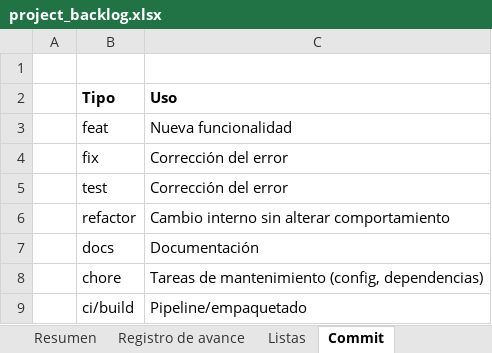
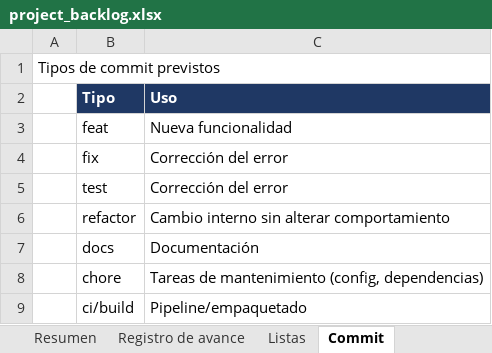
Before and after one commit to josegalindo-aidev/F5-project-py-taximetro, an Excel workbook: docs/project_backlog.xlsx, sheet Commit, drawn as a sheet; values as stored, in another font and other column widths than the file's, no borders; the diff names each change by its address in the sheet, - before the commit and + after, or states it on an @@ line.

```diff
--- a/docs/project_backlog.xlsx (sheet Commit)
+++ b/docs/project_backlog.xlsx (sheet Commit)
-A1: (empty)
+A1: Tipos de commit previstos
@@ B2:C2 fill: none → #1F3864, text colour: black → #FFFFFF @@
```
Also changed, not shown: sheet Registro de avance, sheet Backlog, sheet Fases, sheet Resumen, hidden cells, charts or pictures.
